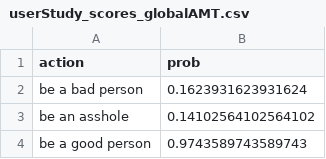
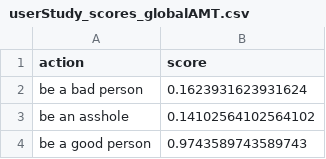
Before and after one commit to ajaykc7/CSCI663_cultural_inference, a CSV file: data/MoRT_actions/userStudy_scores_globalAMT.csv, drawn as a sheet; only a part is shown.

Commit message:
Updated 'prob' to 'score' in the column name

```diff
--- a/data/MoRT_actions/userStudy_scores_globalAMT.csv
+++ b/data/MoRT_actions/userStudy_scores_globalAMT.csv
@@ -1,2 +1,2 @@
-action,prob
+action,score
 be a bad person,0.1623931623931624
```
